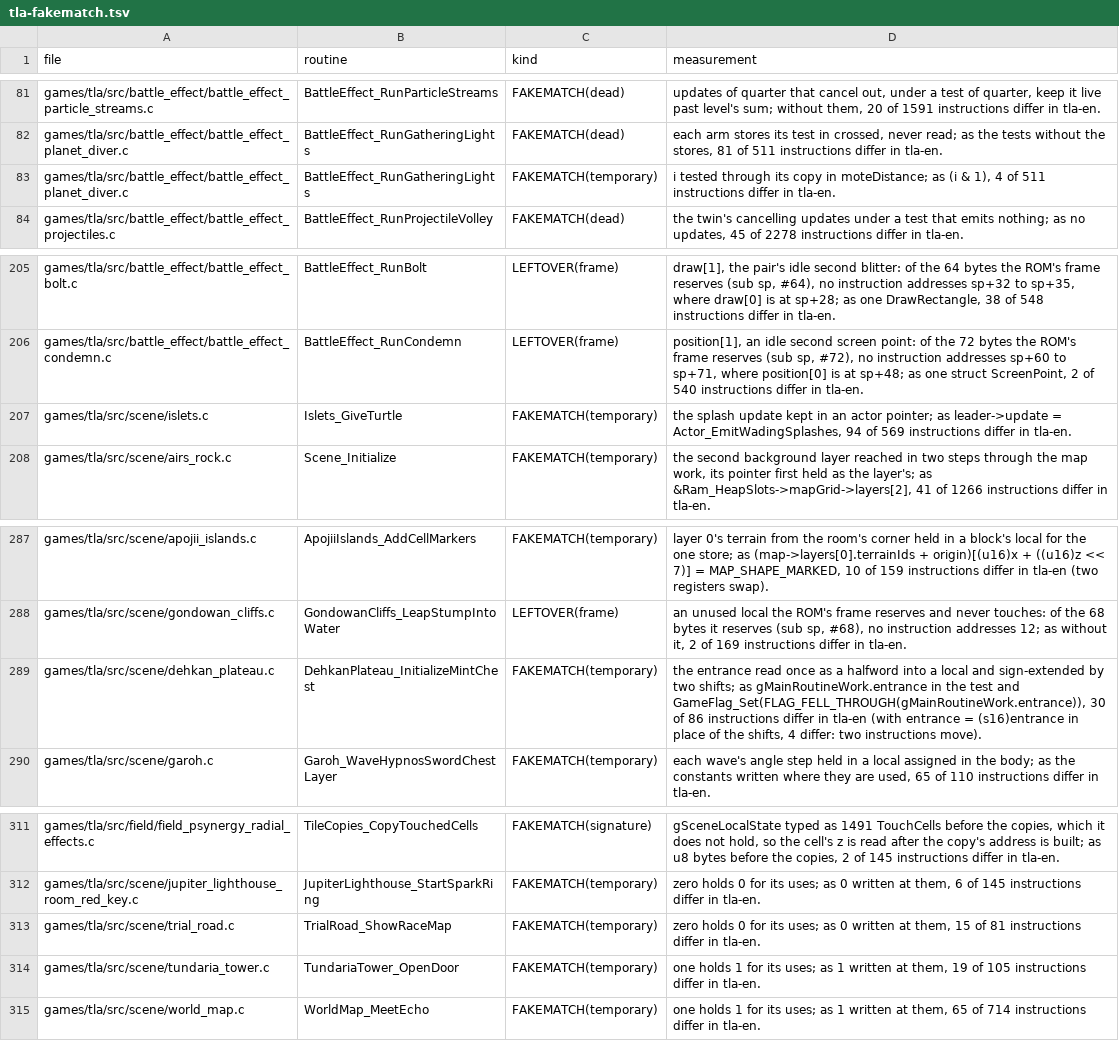
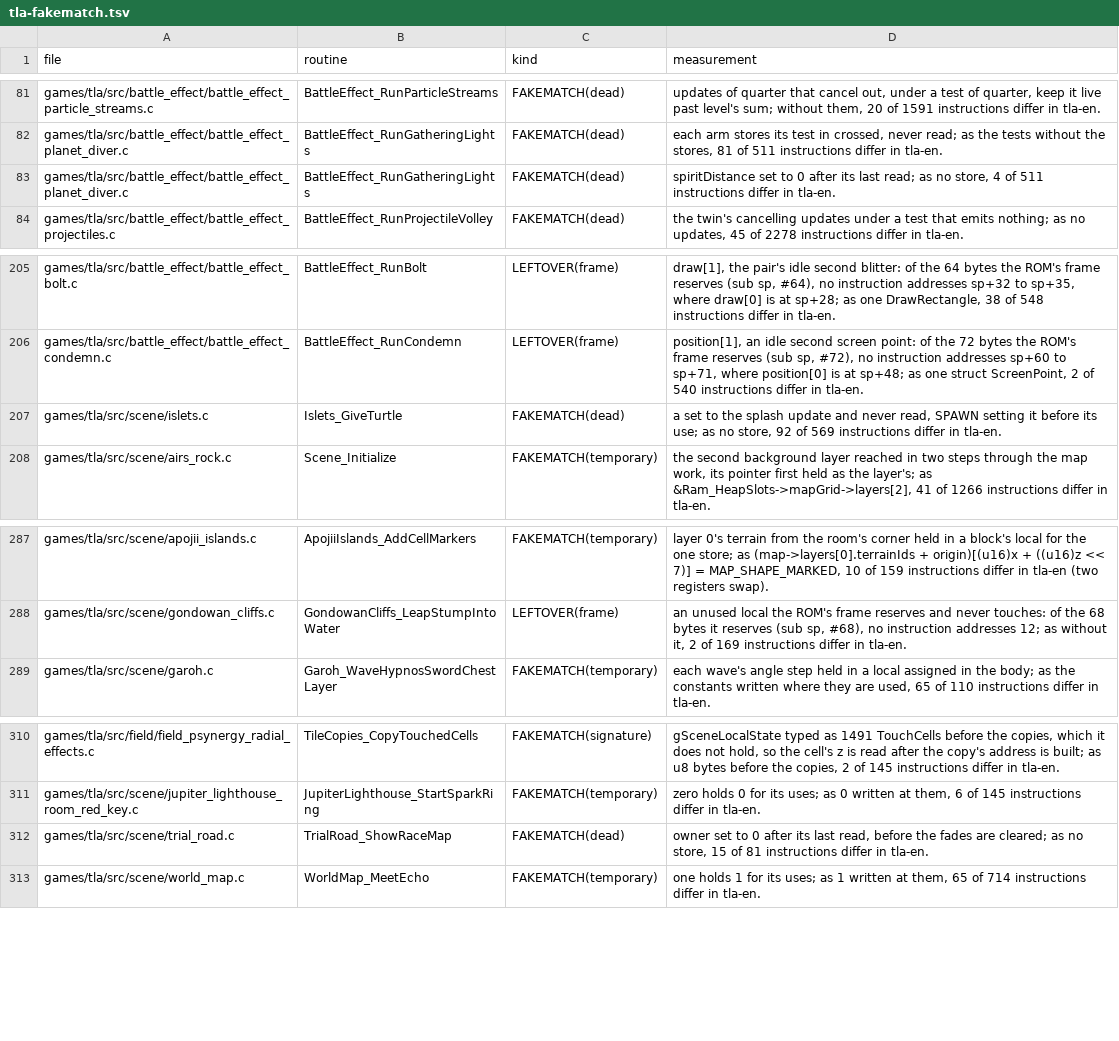
Before and after one commit to PascalPixel/alchemy-devtools, a TSV file: evidence/tla-fakematch.tsv, drawn as a sheet; only a part is shown, gaps mark what is left out.

```diff
--- a/evidence/tla-fakematch.tsv
+++ b/evidence/tla-fakematch.tsv
@@ -82,3 +82,3 @@ games/tla/src/battle_effect/battle_effect_particle_streams.c	BattleEffect_RunPar
 games/tla/src/battle_effect/battle_effect_planet_diver.c	BattleEffect_RunGatheringLights	FAKEMATCH(dead)	each arm stores its test in crossed, never read; as the tests without the stores, 81 of 511 instructions differ in tla-en.
-games/tla/src/battle_effect/battle_effect_planet_diver.c	BattleEffect_RunGatheringLights	FAKEMATCH(temporary)	i tested through its copy in moteDistance; as (i & 1), 4 of 511 instructions differ in tla-en.
+games/tla/src/battle_effect/battle_effect_planet_diver.c	BattleEffect_RunGatheringLights	FAKEMATCH(dead)	spiritDistance set to 0 after its last read; as no store, 4 of 511 instructions differ in tla-en.
 games/tla/src/battle_effect/battle_effect_projectiles.c	BattleEffect_RunProjectileVolley	FAKEMATCH(dead)	the twin's cancelling updates under a test that emits nothing; as no updates, 45 of 2278 instructions differ in tla-en.
@@ -206,3 +206,3 @@ games/tla/src/battle_effect/battle_effect_bolt.c	BattleEffect_RunBolt	LEFTOVER(f
 games/tla/src/battle_effect/battle_effect_condemn.c	BattleEffect_RunCondemn	LEFTOVER(frame)	position[1], an idle second screen point: of the 72 bytes the ROM's frame reserves (sub sp, #72), no instruction addresses sp+60 to sp+71, where position[0] is at sp+48; as one struct ScreenPoint, 2 of 540 instructions differ in tla-en.
-games/tla/src/scene/islets.c	Islets_GiveTurtle	FAKEMATCH(temporary)	the splash update kept in an actor pointer; as leader->update = Actor_EmitWadingSplashes, 94 of 569 instructions differ in tla-en.
+games/tla/src/scene/islets.c	Islets_GiveTurtle	FAKEMATCH(dead)	a set to the splash update and never read, SPAWN setting it before its use; as no store, 92 of 569 instructions differ in tla-en.
 games/tla/src/scene/airs_rock.c	Scene_Initialize	FAKEMATCH(temporary)	the second background layer reached in two steps through the map work, its pointer first held as the layer's; as &Ram_HeapSlots->mapGrid->layers[2], 41 of 1266 instructions differ in tla-en.
@@ -288,3 +288,2 @@ games/tla/src/scene/apojii_islands.c	ApojiiIslands_AddCellMarkers	FAKEMATCH(temp
 games/tla/src/scene/gondowan_cliffs.c	GondowanCliffs_LeapStumpIntoWater	LEFTOVER(frame)	an unused local the ROM's frame reserves and never touches: of the 68 bytes it reserves (sub sp, #68), no instruction addresses 12; as without it, 2 of 169 instructions differ in tla-en.
-games/tla/src/scene/dehkan_plateau.c	DehkanPlateau_InitializeMintChest	FAKEMATCH(temporary)	the entrance read once as a halfword into a local and sign-extended by two shifts; as gMainRoutineWork.entrance in the test and GameFlag_Set(FLAG_FELL_THROUGH(gMainRoutineWork.entrance)), 30 of 86 instructions differ in tla-en (with entrance = (s16)entrance in place of the shifts, 4 differ: two instructions move).
 games/tla/src/scene/garoh.c	Garoh_WaveHypnosSwordChestLayer	FAKEMATCH(temporary)	each wave's angle step held in a local assigned in the body; as the constants written where they are used, 65 of 110 instructions differ in tla-en.
@@ -312,4 +311,3 @@ games/tla/src/field/field_psynergy_radial_effects.c	TileCopies_CopyTouchedCells
 games/tla/src/scene/jupiter_lighthouse_room_red_key.c	JupiterLighthouse_StartSparkRing	FAKEMATCH(temporary)	zero holds 0 for its uses; as 0 written at them, 6 of 145 instructions differ in tla-en.
-games/tla/src/scene/trial_road.c	TrialRoad_ShowRaceMap	FAKEMATCH(temporary)	zero holds 0 for its uses; as 0 written at them, 15 of 81 instructions differ in tla-en.
-games/tla/src/scene/tundaria_tower.c	TundariaTower_OpenDoor	FAKEMATCH(temporary)	one holds 1 for its uses; as 1 written at them, 19 of 105 instructions differ in tla-en.
+games/tla/src/scene/trial_road.c	TrialRoad_ShowRaceMap	FAKEMATCH(dead)	owner set to 0 after its last read, before the fades are cleared; as no store, 15 of 81 instructions differ in tla-en.
 games/tla/src/scene/world_map.c	WorldMap_MeetEcho	FAKEMATCH(temporary)	one holds 1 for its uses; as 1 written at them, 65 of 714 instructions differ in tla-en.
```
Also changed, not shown: evidence/tbs-fakematch.tsv.
